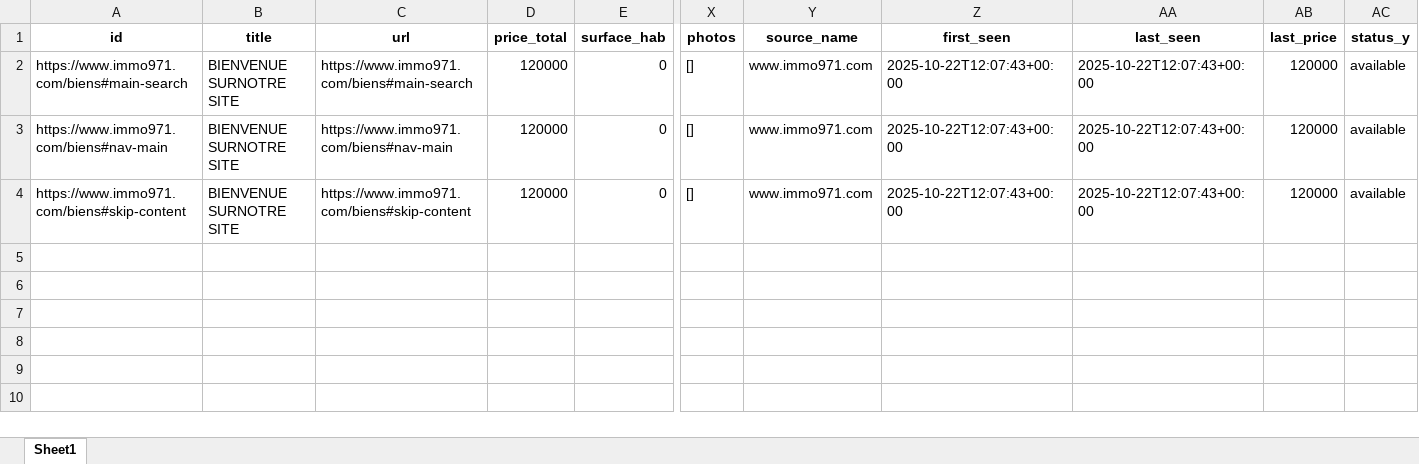
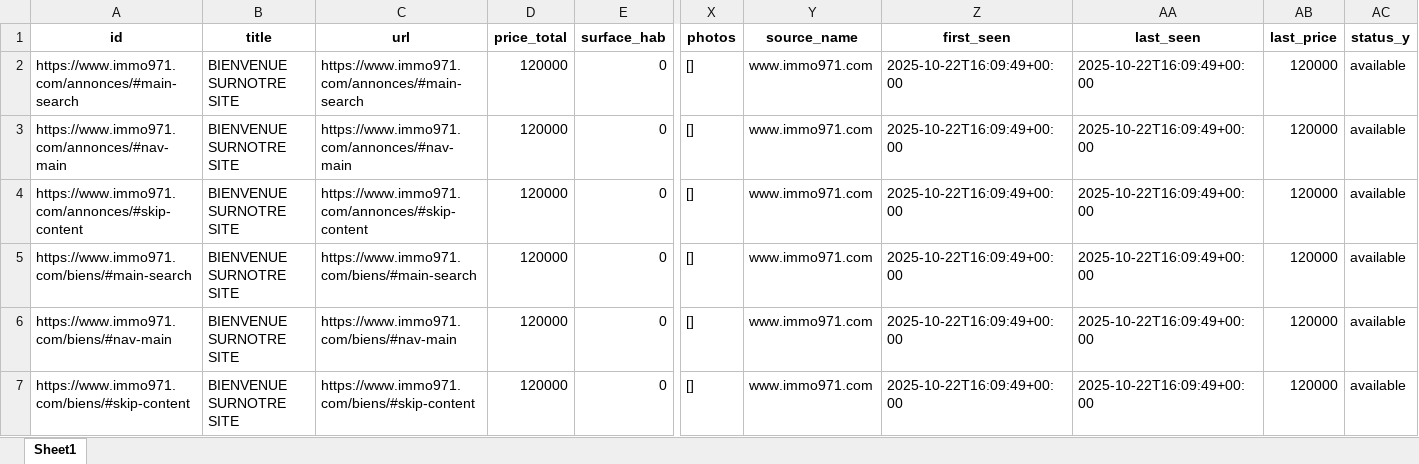
Before and after one commit to Zia971/immo-opportunit-s, an Excel workbook: output/top10.xlsx, sheet Sheet1, drawn as a sheet; only a part is shown, gaps mark what is left out; values as stored, in another font and other column widths than the file's, no borders; addresses are those after the commit; rows hold the shown columns only; the diff names each change by its address in the sheet, - before the commit and + after, or states it on an @@ line.

Commit message:
update outputs

```diff
--- a/output/top10.xlsx (sheet Sheet1)
+++ b/output/top10.xlsx (sheet Sheet1)
+row 2: https://www.immo971.com/annonces/#main-search | BIENVENUE SURNOTRE SITE | https://www.immo971.com/annonces/#main-search | 120000 | 0 | [] | www.immo971.com | 2025-10-22T16:09:49+00:00 | 2025-10-22T16:09:49+00:00 | 120000 | available
+row 3: https://www.immo971.com/annonces/#nav-main | BIENVENUE SURNOTRE SITE | https://www.immo971.com/annonces/#nav-main | 120000 | 0 | [] | www.immo971.com | 2025-10-22T16:09:49+00:00 | 2025-10-22T16:09:49+00:00 | 120000 | available
+row 4: https://www.immo971.com/annonces/#skip-content | BIENVENUE SURNOTRE SITE | https://www.immo971.com/annonces/#skip-content | 120000 | 0 | [] | www.immo971.com | 2025-10-22T16:09:49+00:00 | 2025-10-22T16:09:49+00:00 | 120000 | available
-A5 (id): https://www.immo971.com/biens#main-search
+A5 (id): https://www.immo971.com/biens/#main-search
-C5 (url): https://www.immo971.com/biens#main-search
+C5 (url): https://www.immo971.com/biens/#main-search
-Z5:Z7 (first_seen): 2025-10-22T12:07:43+00:00
+Z5:Z7 (first_seen): 2025-10-22T16:09:49+00:00
-AA5:AA7 (last_seen): 2025-10-22T12:07:43+00:00
+AA5:AA7 (last_seen): 2025-10-22T16:09:49+00:00
-A6 (id): https://www.immo971.com/biens#nav-main
+A6 (id): https://www.immo971.com/biens/#nav-main
-C6 (url): https://www.immo971.com/biens#nav-main
+C6 (url): https://www.immo971.com/biens/#nav-main
-A7 (id): https://www.immo971.com/biens#skip-content
+A7 (id): https://www.immo971.com/biens/#skip-content
-C7 (url): https://www.immo971.com/biens#skip-content
+C7 (url): https://www.immo971.com/biens/#skip-content
```
